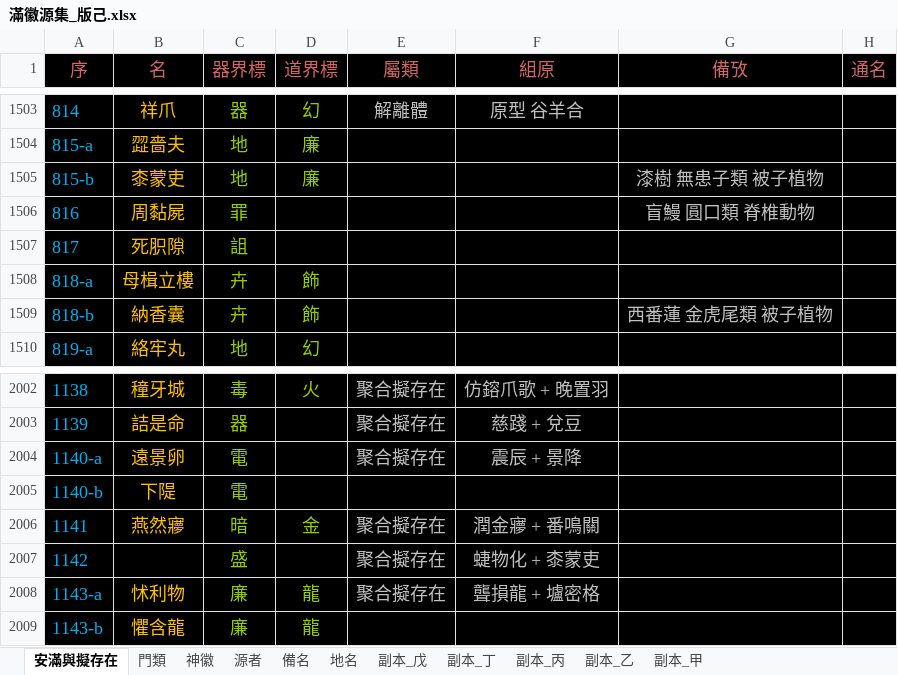
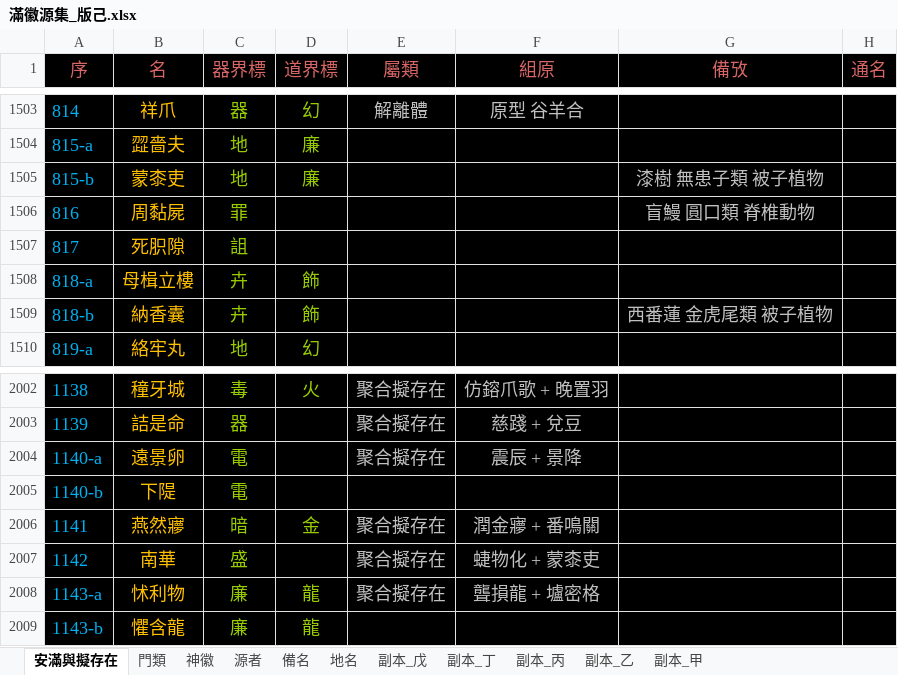
Before and after one commit to sealleci/AnMan, an Excel workbook: docs/滿徽源集_版己.xlsx, sheet 安滿與擬存在, drawn as a sheet; only a part is shown, gaps mark what is left out; values as stored, in another font and other column widths than the file's, no borders; the diff names each change by its address in the sheet, - before the commit and + after, or states it on an @@ line.

Commit message:
SheetWizard

```diff
--- a/docs/滿徽源集_版己.xlsx (sheet 安滿與擬存在)
+++ b/docs/滿徽源集_版己.xlsx (sheet 安滿與擬存在)
-B1505 (名): 桼蒙吏
+B1505 (名): 蒙桼吏
-B2007 (名): (empty)
+B2007 (名): 南華
-F2007 (組原): 蜨物化 + 桼蒙吏
+F2007 (組原): 蜨物化 + 蒙桼吏
```
Also changed, not shown: 3 other files.
